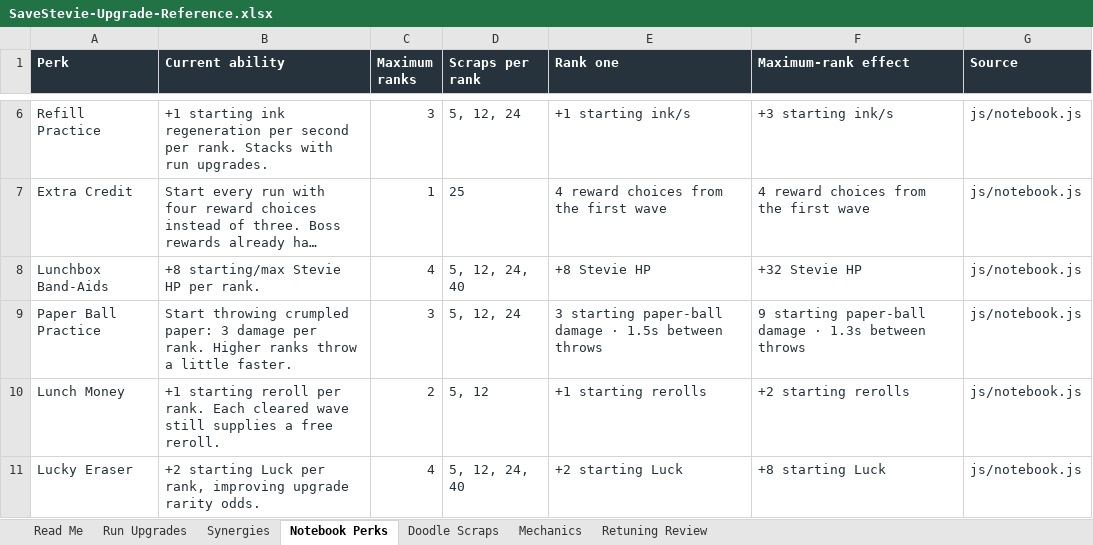
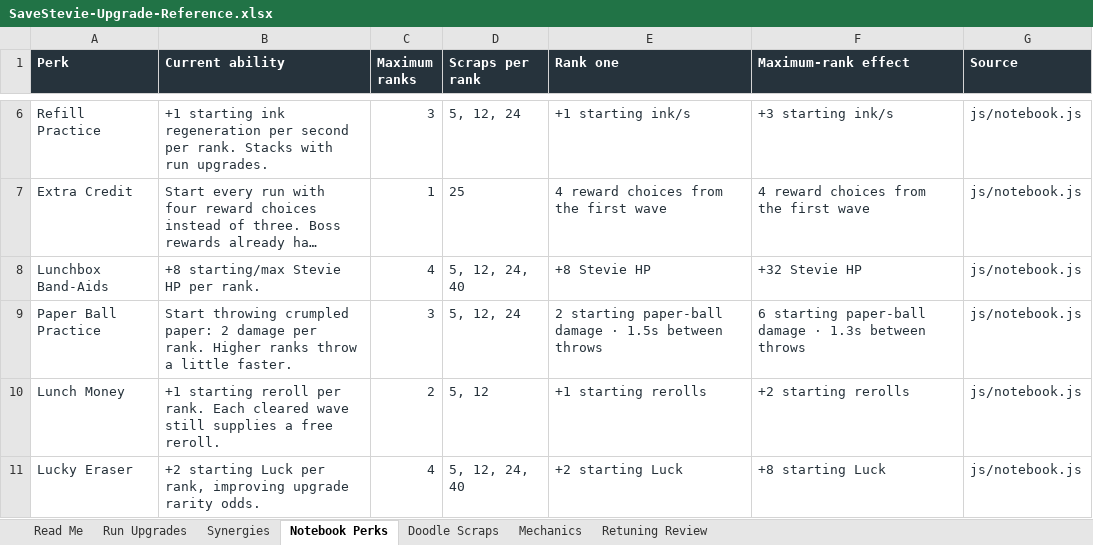
Before and after one commit to ShootyQ/SaveStevie, an Excel workbook: docs/SaveStevie-Upgrade-Reference.xlsx, sheet Notebook Perks, drawn as a sheet; only a part is shown, gaps mark what is left out; long unchanged cells end in …; values as stored, in another font and other column widths than the file's, no borders; table styles not drawn; the diff names each change by its address in the sheet, - before the commit and + after, or states it on an @@ line.

Commit message:
Retune paper-ball damage and improve ink regen, HUD and eraser sizing

```diff
--- a/docs/SaveStevie-Upgrade-Reference.xlsx (sheet Notebook Perks)
+++ b/docs/SaveStevie-Upgrade-Reference.xlsx (sheet Notebook Perks)
-B9 (Current ability): …crumpled paper: 3 damage per…
+B9 (Current ability): …crumpled paper: 2 damage per…
-E9 (Rank one): 3 starting paper-ball…
+E9 (Rank one): 2 starting paper-ball…
-F9 (Maximum-rank effect): 9 starting paper-ball…
+F9 (Maximum-rank effect): 6 starting paper-ball…
```
Also changed, not shown: sheet Run Upgrades, sheet Retuning Review, sheet Synergies, sheet Mechanics, sheet Read Me, 21 other files.
